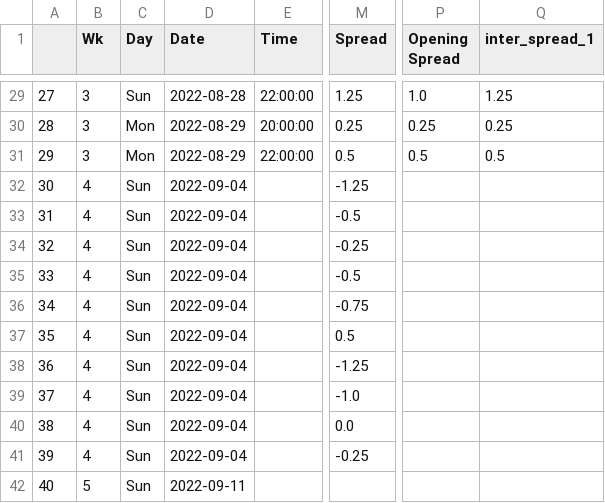
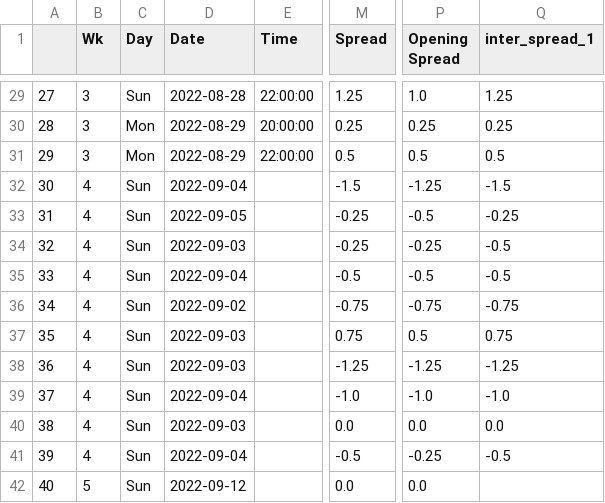
Before and after one commit to ZeNoonan/premier_league, a CSV file: la_liga_odds_2022_2023.csv, drawn as a sheet; only a part is shown, gaps mark what is left out; the diff covers the shown part only; the diff names each change by its address in the sheet, - before the commit and + after, or states it on an @@ line.

```diff
--- a/la_liga_odds_2022_2023.csv
+++ b/la_liga_odds_2022_2023.csv
-M32 (Spread): -1.25
+M32 (Spread): -1.5
-P32 (Opening Spread): (empty)
+P32 (Opening Spread): -1.25
-Q32 (inter_spread_1): (empty)
+Q32 (inter_spread_1): -1.5
-D33 (Date): 2022-09-04
+D33 (Date): 2022-09-05
-M33 (Spread): -0.5
+M33 (Spread): -0.25
-P33 (Opening Spread): (empty)
+P33 (Opening Spread): -0.5
-Q33 (inter_spread_1): (empty)
+Q33 (inter_spread_1): -0.25
-D34 (Date): 2022-09-04
+D34 (Date): 2022-09-03
-P34 (Opening Spread): (empty)
+P34 (Opening Spread): -0.25
-Q34:Q35 (inter_spread_1): (empty)
+Q34:Q35 (inter_spread_1): -0.5
-P35 (Opening Spread): (empty)
+P35 (Opening Spread): -0.5
-D36 (Date): 2022-09-04
+D36 (Date): 2022-09-02
-P36 (Opening Spread): (empty)
+P36 (Opening Spread): -0.75
-Q36 (inter_spread_1): (empty)
+Q36 (inter_spread_1): -0.75
-D37:D38 (Date): 2022-09-04
+D37:D38 (Date): 2022-09-03
-M37 (Spread): 0.5
+M37 (Spread): 0.75
-P37 (Opening Spread): (empty)
+P37 (Opening Spread): 0.5
-Q37 (inter_spread_1): (empty)
+Q37 (inter_spread_1): 0.75
-P38 (Opening Spread): (empty)
+P38 (Opening Spread): -1.25
-Q38 (inter_spread_1): (empty)
+Q38 (inter_spread_1): -1.25
-P39 (Opening Spread): (empty)
+P39 (Opening Spread): -1.0
-Q39 (inter_spread_1): (empty)
+Q39 (inter_spread_1): -1.0
-D40 (Date): 2022-09-04
+D40 (Date): 2022-09-03
-P40 (Opening Spread): (empty)
+P40 (Opening Spread): 0.0
-Q40 (inter_spread_1): (empty)
+Q40 (inter_spread_1): 0.0
-M41 (Spread): -0.25
+M41 (Spread): -0.5
-P41 (Opening Spread): (empty)
+P41 (Opening Spread): -0.25
-Q41 (inter_spread_1): (empty)
+Q41 (inter_spread_1): -0.5
-D42 (Date): 2022-09-11
+D42 (Date): 2022-09-12
-M42 (Spread): (empty)
+M42 (Spread): 0.0
-P42 (Opening Spread): (empty)
+P42 (Opening Spread): 0.0
```
Also changed, not shown: 140 edited cells elsewhere in this file, 1 other file.
